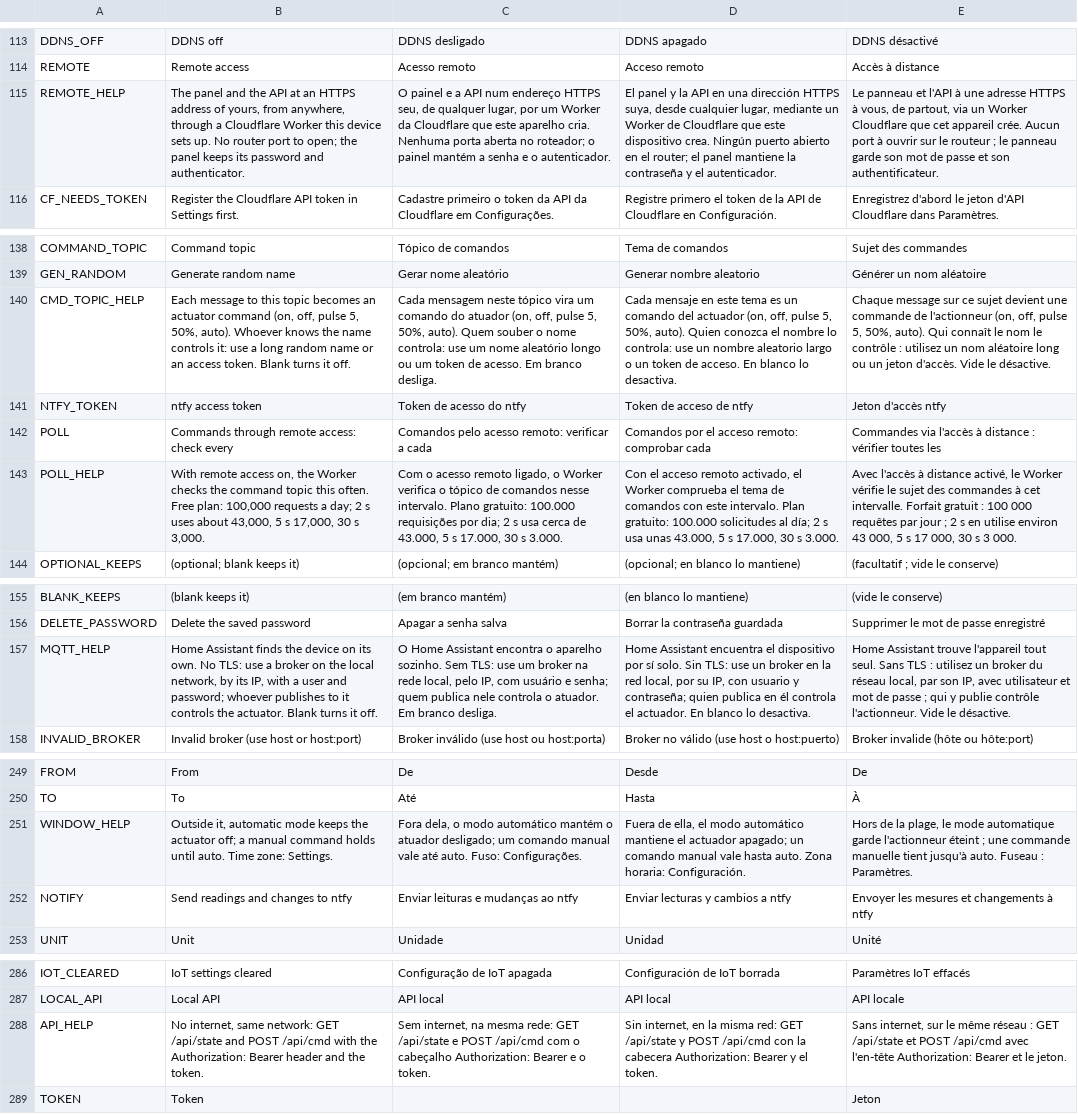
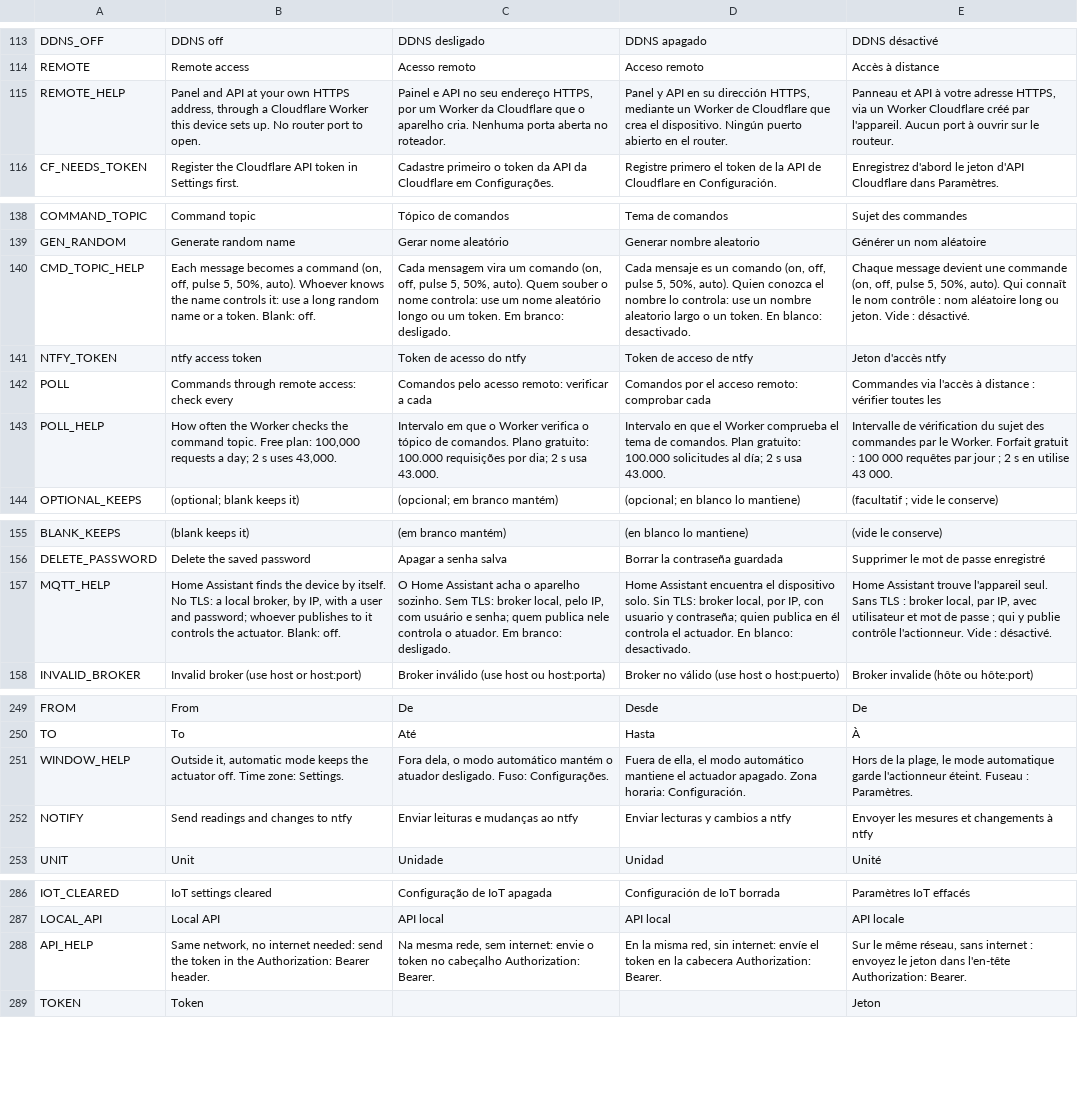
Before and after one commit to allanbarcelos/esp8266-iot, a TSV file: web/i18n.tsv, drawn as a sheet; only a part is shown, gaps mark what is left out; the diff names each change by its address in the sheet, - before the commit and + after, or states it on an @@ line.

Commit message:
Make room: shorter help texts
The help under the remote access, ntfy command topic, poll interval,
MQTT, time window and local API fields says the same in fewer words,
in the four languages; the warnings stay (whoever knows the topic or
publishes to the broker controls the actuator). The room goes to the
fixes that follow. 499,536 -> 499,280 bytes.

```diff
--- a/web/i18n.tsv
+++ b/web/i18n.tsv
-B115: The panel and the API at an HTTPS address of yours, from anywhere, through a Cloudflare Worker this device sets up. No router port to open; the panel keeps its password and authenticator.
+B115: Panel and API at your own HTTPS address, through a Cloudflare Worker this device sets up. No router port to open.
-C115: O painel e a API num endereço HTTPS seu, de qualquer lugar, por um Worker da Cloudflare que este aparelho cria. Nenhuma porta aberta no roteador; o painel mantém a senha e o autenticador.
+C115: Painel e API no seu endereço HTTPS, por um Worker da Cloudflare que o aparelho cria. Nenhuma porta aberta no roteador.
-D115: El panel y la API en una dirección HTTPS suya, desde cualquier lugar, mediante un Worker de Cloudflare que este dispositivo crea. Ningún puerto abierto en el router; el panel mantiene la contraseña y el autenticador.
+D115: Panel y API en su dirección HTTPS, mediante un Worker de Cloudflare que crea el dispositivo. Ningún puerto abierto en el router.
-E115: Le panneau et l'API à une adresse HTTPS à vous, de partout, via un Worker Cloudflare que cet appareil crée. Aucun port à ouvrir sur le routeur ; le panneau garde son mot de passe et son authentificateur.
+E115: Panneau et API à votre adresse HTTPS, via un Worker Cloudflare créé par l'appareil. Aucun port à ouvrir sur le routeur.
-B140: Each message to this topic becomes an actuator command (on, off, pulse 5, 50%, auto). Whoever knows the name controls it: use a long random name or an access token. Blank turns it off.
+B140: Each message becomes a command (on, off, pulse 5, 50%, auto). Whoever knows the name controls it: use a long random name or a token. Blank: off.
-C140: Cada mensagem neste tópico vira um comando do atuador (on, off, pulse 5, 50%, auto). Quem souber o nome controla: use um nome aleatório longo ou um token de acesso. Em branco desliga.
+C140: Cada mensagem vira um comando (on, off, pulse 5, 50%, auto). Quem souber o nome controla: use um nome aleatório longo ou um token. Em branco: desligado.
-D140: Cada mensaje en este tema es un comando del actuador (on, off, pulse 5, 50%, auto). Quien conozca el nombre lo controla: use un nombre aleatorio largo o un token de acceso. En blanco lo desactiva.
+D140: Cada mensaje es un comando (on, off, pulse 5, 50%, auto). Quien conozca el nombre lo controla: use un nombre aleatorio largo o un token. En blanco: desactivado.
-E140: Chaque message sur ce sujet devient une commande de l'actionneur (on, off, pulse 5, 50%, auto). Qui connaît le nom le contrôle : utilisez un nom aléatoire long ou un jeton d'accès. Vide le désactive.
+E140: Chaque message devient une commande (on, off, pulse 5, 50%, auto). Qui connaît le nom contrôle : nom aléatoire long ou jeton. Vide : désactivé.
-B143: With remote access on, the Worker checks the command topic this often. Free plan: 100,000 requests a day; 2 s uses about 43,000, 5 s 17,000, 30 s 3,000.
+B143: How often the Worker checks the command topic. Free plan: 100,000 requests a day; 2 s uses 43,000.
-C143: Com o acesso remoto ligado, o Worker verifica o tópico de comandos nesse intervalo. Plano gratuito: 100.000 requisições por dia; 2 s usa cerca de 43.000, 5 s 17.000, 30 s 3.000.
+C143: Intervalo em que o Worker verifica o tópico de comandos. Plano gratuito: 100.000 requisições por dia; 2 s usa 43.000.
-D143: Con el acceso remoto activado, el Worker comprueba el tema de comandos con este intervalo. Plan gratuito: 100.000 solicitudes al día; 2 s usa unas 43.000, 5 s 17.000, 30 s 3.000.
+D143: Intervalo en que el Worker comprueba el tema de comandos. Plan gratuito: 100.000 solicitudes al día; 2 s usa 43.000.
-E143: Avec l'accès à distance activé, le Worker vérifie le sujet des commandes à cet intervalle. Forfait gratuit : 100 000 requêtes par jour ; 2 s en utilise environ 43 000, 5 s 17 000, 30 s 3 000.
+E143: Intervalle de vérification du sujet des commandes par le Worker. Forfait gratuit : 100 000 requêtes par jour ; 2 s en utilise 43 000.
-B157: …the device on its own. No TLS: use a broker on the local network, by its IP, with a user and password; whoever publishes to it controls the actuator. Blank turns it off.
+B157: …the device by itself. No TLS: a local broker, by IP, with a user and password; whoever publishes to it controls the actuator. Blank: off.
-C157: …Home Assistant encontra o aparelho sozinho. Sem TLS: use um broker na rede local, pelo IP, com usuário e senha; quem publica nele controla o atuador. Em branco desliga.
+C157: …Home Assistant acha o aparelho sozinho. Sem TLS: broker local, pelo IP, com usuário e senha; quem publica nele controla o atuador. Em branco: desligado.
-D157: …el dispositivo por sí solo. Sin TLS: use un broker en la red local, por su IP, con usuario y contraseña; quien publica en él controla el actuador. En blanco lo desactiva.
+D157: …el dispositivo solo. Sin TLS: broker local, por IP, con usuario y contraseña; quien publica en él controla el actuador. En blanco: desactivado.
-E157: …trouve l'appareil tout seul. Sans TLS : utilisez un broker du réseau local, par son IP, avec utilisateur et mot de passe ; qui y publie contrôle l'actionneur. Vide le désactive.
+E157: …trouve l'appareil seul. Sans TLS : broker local, par IP, avec utilisateur et mot de passe ; qui y publie contrôle l'actionneur. Vide : désactivé.
-B251: …the actuator off; a manual command holds until auto. Time zone:…
+B251: …the actuator off. Time zone:…
-C251: …o atuador desligado; um comando manual vale até auto. Fuso: Configurações.
+C251: …o atuador desligado. Fuso: Configurações.
-D251: …el actuador apagado; un comando manual vale hasta auto. Zona horaria:…
+D251: …el actuador apagado. Zona horaria:…
-E251: …garde l'actionneur éteint ; une commande manuelle tient jusqu'à auto. Fuseau :…
+E251: …garde l'actionneur éteint. Fuseau :…
-B288: No internet, same network: GET /api/state and POST /api/cmd with the Authorization: Bearer header and the token.
+B288: Same network, no internet needed: send the token in the Authorization: Bearer header.
-C288: Sem internet, na mesma rede: GET /api/state e POST /api/cmd com o cabeçalho Authorization: Bearer e o token.
+C288: Na mesma rede, sem internet: envie o token no cabeçalho Authorization: Bearer.
-D288: Sin internet, en la misma red: GET /api/state y POST /api/cmd con la cabecera Authorization: Bearer y el token.
+D288: En la misma red, sin internet: envíe el token en la cabecera Authorization: Bearer.
-E288: Sans internet, sur le même réseau : GET /api/state et POST /api/cmd avec l'en-tête Authorization: Bearer et le jeton.
+E288: Sur le même réseau, sans internet : envoyez le jeton dans l'en-tête Authorization: Bearer.
```
Also changed, not shown: 5 other files.
